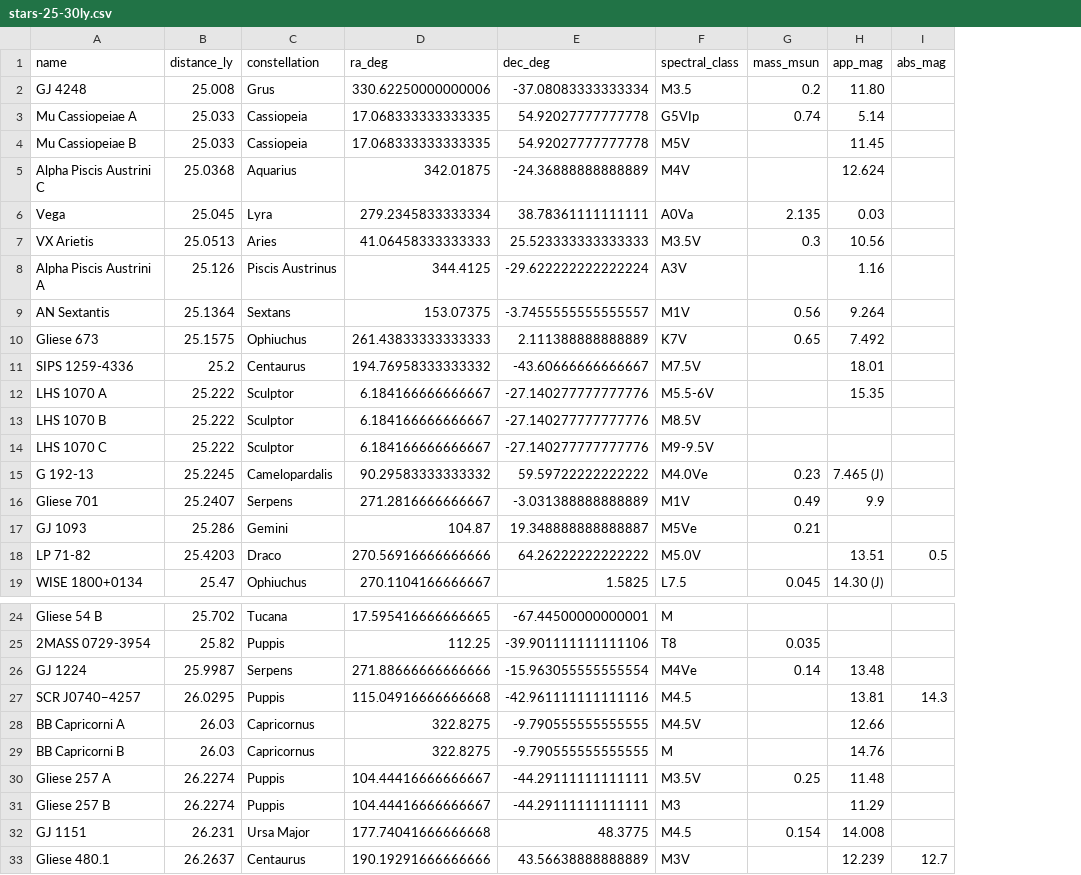
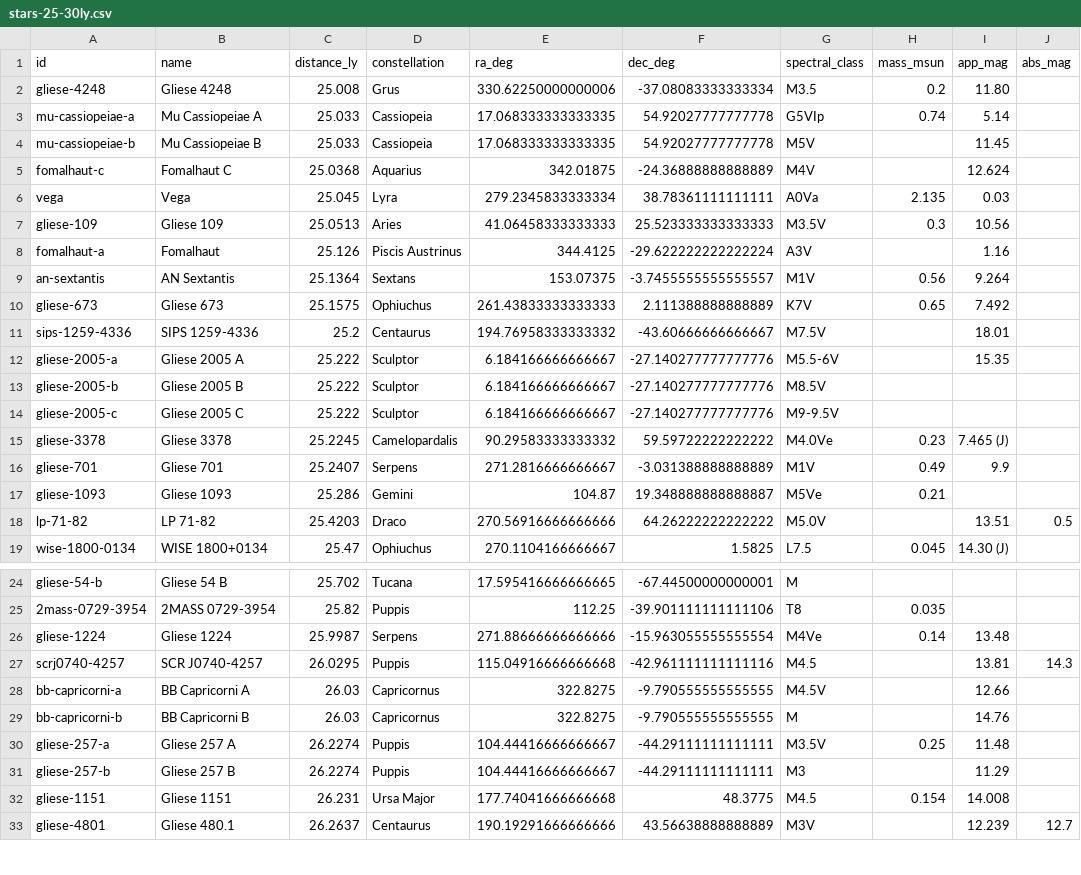
Before and after one commit to aportilla/helio, a CSV file: src/data/stars-25-30ly.csv, drawn as a sheet; only a part is shown, gaps mark what is left out; addresses are those after the commit; the diff covers the shown part only; the diff names each change by its address in the sheet, - before the commit and + after, or states it on an @@ line.

```diff
--- a/src/data/stars-25-30ly.csv
+++ b/src/data/stars-25-30ly.csv
+column A (id), rows 2-19: gliese-4248 | mu-cassiopeiae-a | mu-cassiopeiae-b | fomalhaut-c | vega | gliese-109 | fomalhaut-a | an-sextantis | gliese-673 | sips-1259-4336 | gliese-2005-a | gliese-2005-b | gliese-2005-c | gliese-3378 | gliese-701 | gliese-1093 | lp-71-82 | wise-1800-0134; rows 24-33: gliese-54-b | 2mass-0729-3954 | gliese-1224 | scrj0740-4257 | bb-capricorni-a | bb-capricorni-b | gliese-257-a | gliese-257-b | gliese-1151 | gliese-4801
-B2 (name): GJ 4248
+B2 (name): Gliese 4248
-B5 (name): Alpha Piscis Austrini C
+B5 (name): Fomalhaut C
-B7 (name): VX Arietis
+B7 (name): Gliese 109
-B8 (name): Alpha Piscis Austrini A
+B8 (name): Fomalhaut
-B12 (name): LHS 1070 A
+B12 (name): Gliese 2005 A
-B13 (name): LHS 1070 B
+B13 (name): Gliese 2005 B
-B14 (name): LHS 1070 C
+B14 (name): Gliese 2005 C
-B15 (name): G 192-13
+B15 (name): Gliese 3378
-B17 (name): GJ 1093
+B17 (name): Gliese 1093
-B26 (name): GJ 1224
+B26 (name): Gliese 1224
-B27 (name): SCR J0740−4257
+B27 (name): SCR J0740-4257
-B32 (name): GJ 1151
+B32 (name): Gliese 1151
```
Also changed, not shown: 34 edited cells elsewhere in this file, src/data/nearest-stars.csv, src/data/stars-20-25ly.csv, 12 other files.
